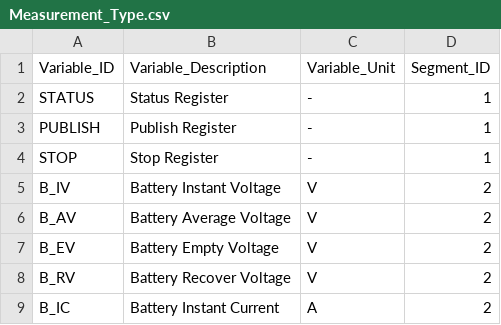
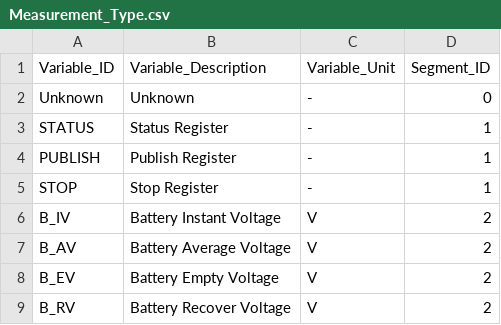
Before and after one commit to akkoyun/Standartlar, a CSV file: PostOffice/Data/Measurement_Type.csv, drawn as a sheet; only a part is shown; the shorter side is filled out with more unchanged rows; the diff names each change by its address in the sheet, - before the commit and + after, or states it on an @@ line.

Commit message:
Data Update

```diff
--- a/PostOffice/Data/Measurement_Type.csv
+++ b/PostOffice/Data/Measurement_Type.csv
+row 2: Unknown | Unknown | - | 0
```
Also changed, not shown: 1 other file.
